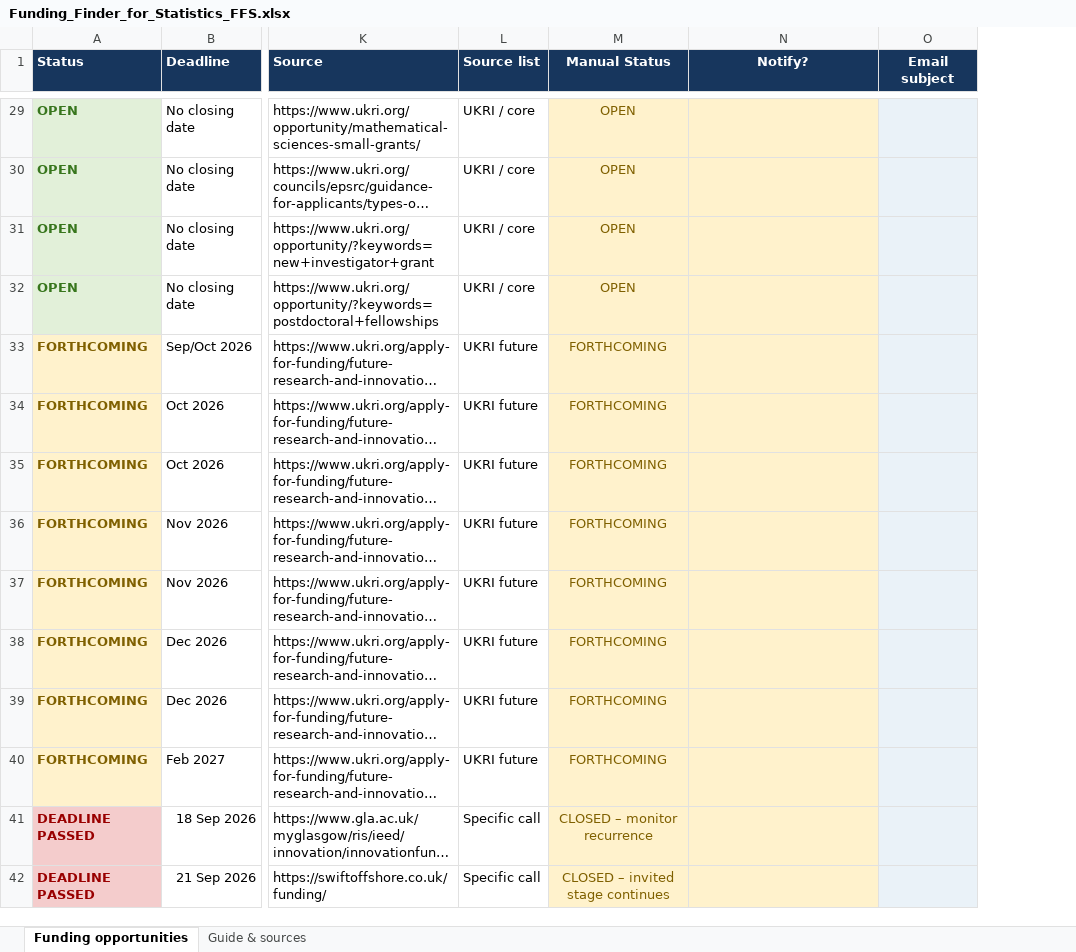
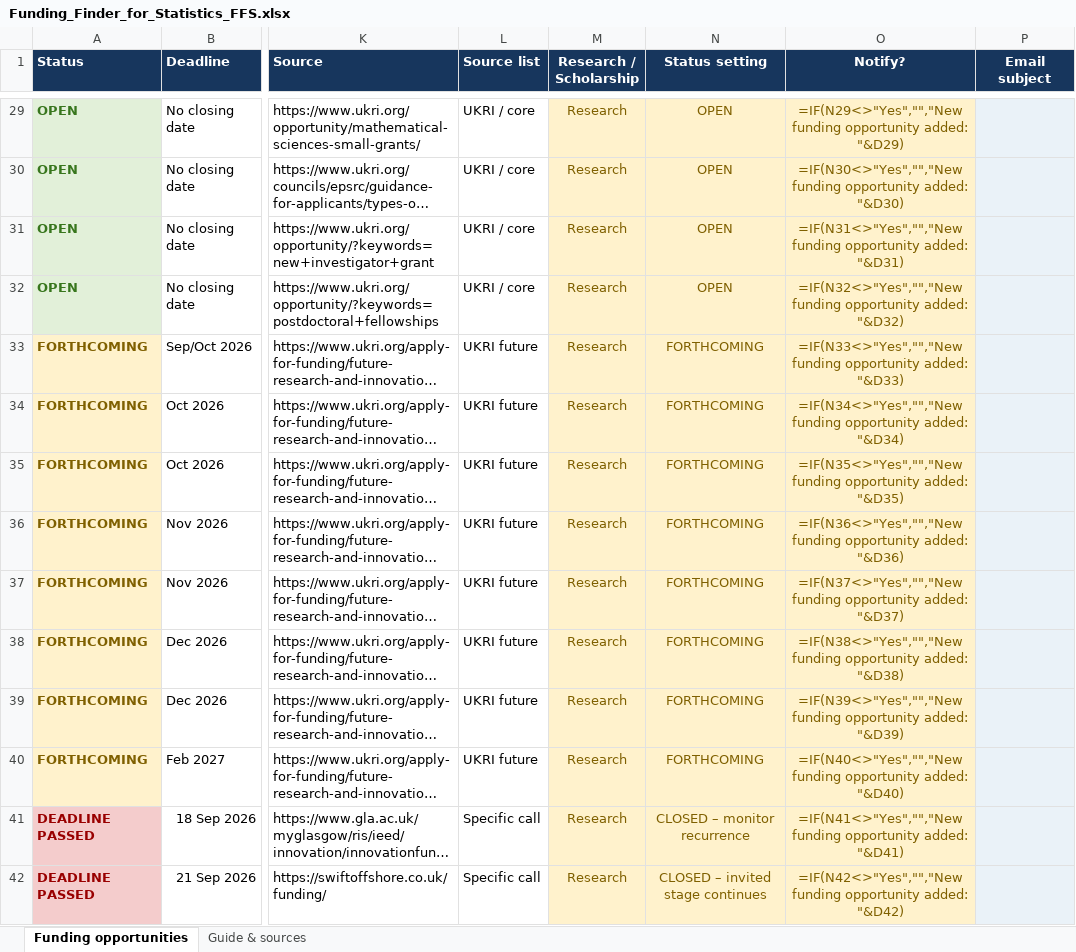
Before and after one commit to UofGStats/research-and-scholarship, an Excel workbook: Funding_Finder_for_Statistics_FFS.xlsx, sheet Funding opportunities, drawn as a sheet; only a part is shown, gaps mark what is left out; long unchanged cells end in …; values as stored, in another font and other column widths than the file's, no borders; formulas without a stored value are shown as written; conditional formats and table styles not drawn; addresses are those after the commit; the diff covers the shown part only; the diff names each change by its address in the sheet, - before the commit and + after, or states it on an @@ line.

Commit message:
Classify funding by research or scholarship

```diff
--- a/Funding_Finder_for_Statistics_FFS.xlsx (sheet Funding opportunities)
+++ b/Funding_Finder_for_Statistics_FFS.xlsx (sheet Funding opportunities)
+column M (Research / Scholarship), rows 29-42: all Research
-N1: Manual Status
+N1: Status setting
-O29 (Notify?): (empty)
+O29 (Notify?): =IF(N29<>"Yes","","New funding opportunity added: "&D29)
-O30 (Notify?): (empty)
+O30 (Notify?): =IF(N30<>"Yes","","New funding opportunity added: "&D30)
-O31 (Notify?): (empty)
+O31 (Notify?): =IF(N31<>"Yes","","New funding opportunity added: "&D31)
-O32 (Notify?): (empty)
+O32 (Notify?): =IF(N32<>"Yes","","New funding opportunity added: "&D32)
-O33 (Notify?): (empty)
+O33 (Notify?): =IF(N33<>"Yes","","New funding opportunity added: "&D33)
-O34 (Notify?): (empty)
+O34 (Notify?): =IF(N34<>"Yes","","New funding opportunity added: "&D34)
-O35 (Notify?): (empty)
+O35 (Notify?): =IF(N35<>"Yes","","New funding opportunity added: "&D35)
-O36 (Notify?): (empty)
+O36 (Notify?): =IF(N36<>"Yes","","New funding opportunity added: "&D36)
-O37 (Notify?): (empty)
+O37 (Notify?): =IF(N37<>"Yes","","New funding opportunity added: "&D37)
-O38 (Notify?): (empty)
+O38 (Notify?): =IF(N38<>"Yes","","New funding opportunity added: "&D38)
-O39 (Notify?): (empty)
+O39 (Notify?): =IF(N39<>"Yes","","New funding opportunity added: "&D39)
-O40 (Notify?): (empty)
+O40 (Notify?): =IF(N40<>"Yes","","New funding opportunity added: "&D40)
-O41 (Notify?): (empty)
+O41 (Notify?): =IF(N41<>"Yes","","New funding opportunity added: "&D41)
-O42 (Notify?): (empty)
+O42 (Notify?): =IF(N42<>"Yes","","New funding opportunity added: "&D42)
```
Also changed, not shown: 27 edited cells elsewhere in this sheet, sheet Guide & sources, formulas that keep their value, 4 other files.
